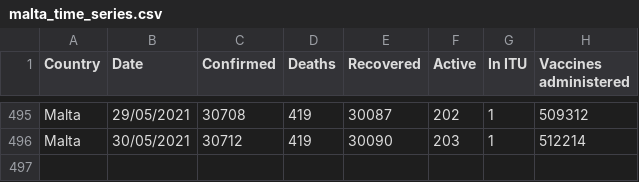
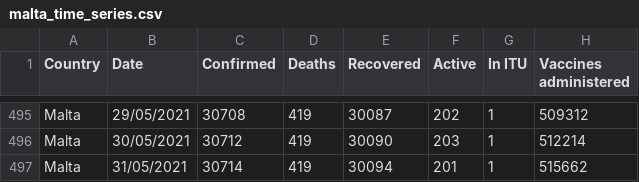
Before and after one commit to Lobeslab-Ltd/covid-19-MT, a CSV file: malta_time_series.csv, drawn as a sheet; only a part is shown, gaps mark what is left out; the diff names each change by its address in the sheet, - before the commit and + after, or states it on an @@ line.

```diff
--- a/malta_time_series.csv
+++ b/malta_time_series.csv
+row 497: Malta | 31/05/2021 | 30714 | 419 | 30094 | 201 | 1 | 515662
```
Also changed, not shown: malta.csv.
